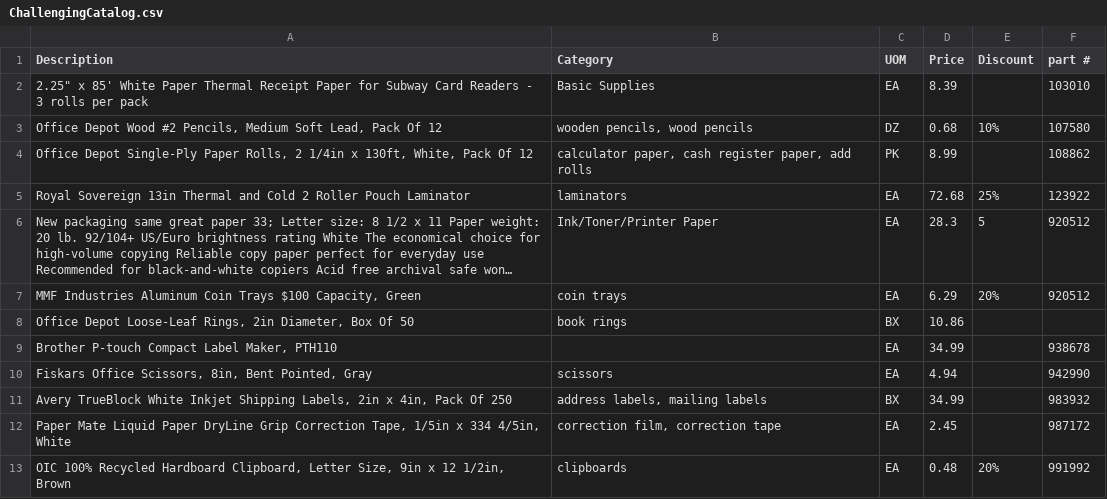
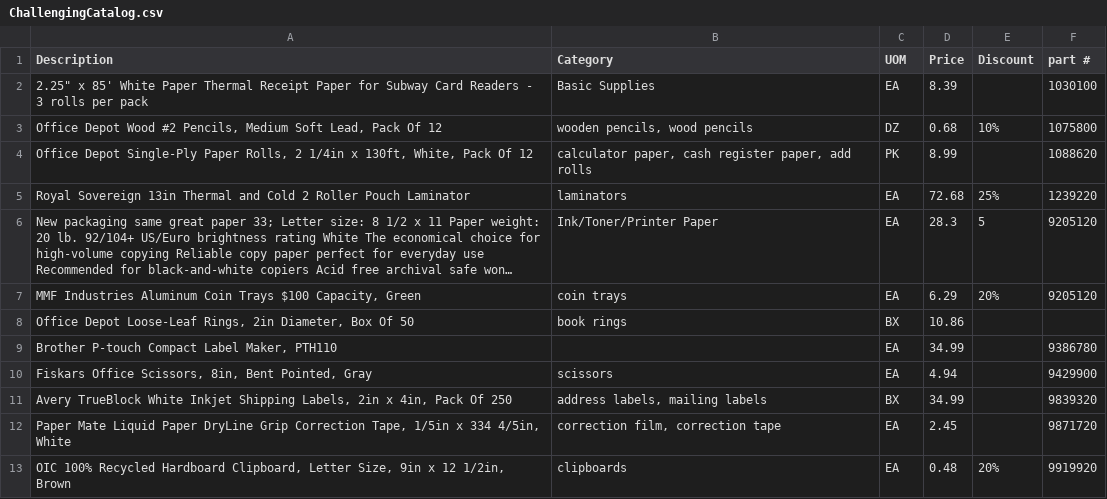
Before and after one commit to derekrprice/kata-java, a CSV file: ChallengingCatalog.csv, drawn as a sheet; long unchanged cells end in …; the diff names each change by its address in the sheet, - before the commit and + after, or states it on an @@ line.

```diff
--- a/ChallengingCatalog.csv
+++ b/ChallengingCatalog.csv
-F2 (part #): 103010
+F2 (part #): 1030100
-F3 (part #): 107580
+F3 (part #): 1075800
-F4 (part #): 108862
+F4 (part #): 1088620
-F5 (part #): 123922
+F5 (part #): 1239220
-F6:F7 (part #): 920512
+F6:F7 (part #): 9205120
-F9 (part #): 938678
+F9 (part #): 9386780
-F10 (part #): 942990
+F10 (part #): 9429900
-F11 (part #): 983932
+F11 (part #): 9839320
-F12 (part #): 987172
+F12 (part #): 9871720
-F13 (part #): 991992
+F13 (part #): 9919920
```
Also changed, not shown: 2 other files.
